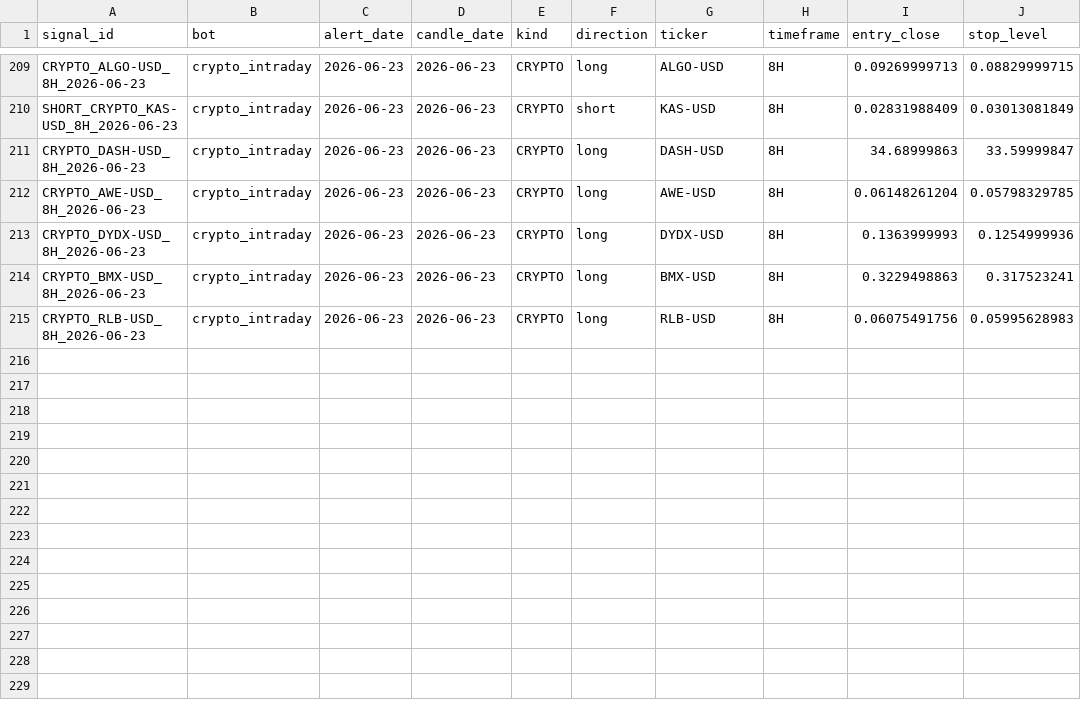
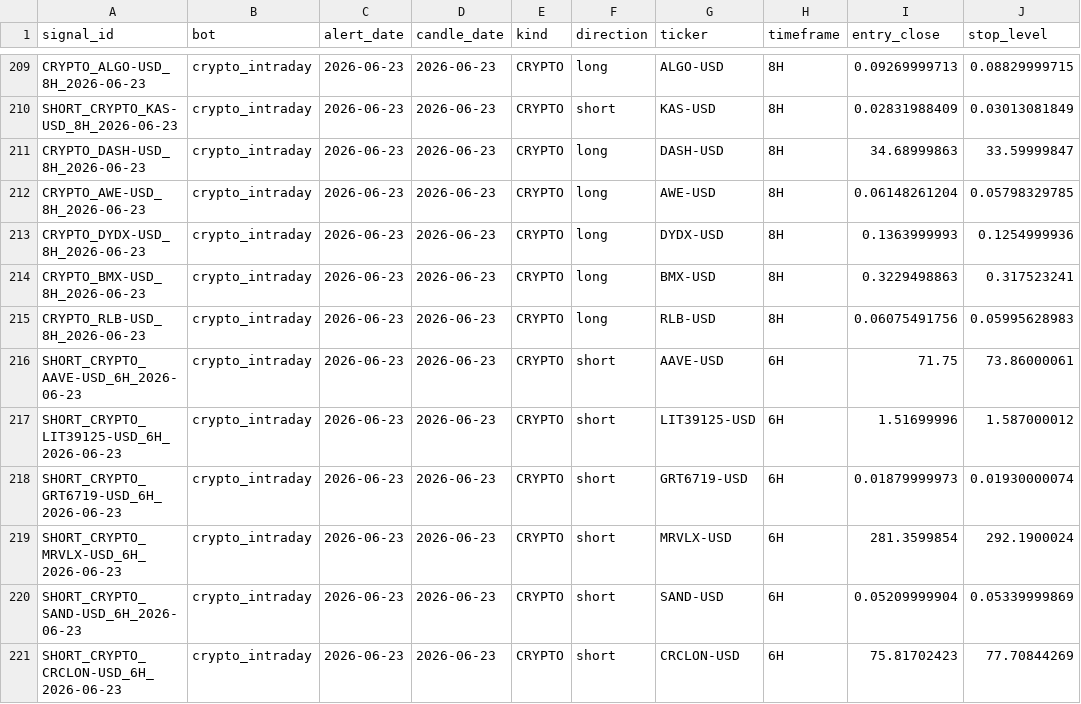
Before and after one commit to am140512623/candle-scanner, a CSV file: signals.csv, drawn as a sheet; only a part is shown, gaps mark what is left out.

```diff
--- a/signals.csv
+++ b/signals.csv
@@ -215 +215,7 @@ CRYPTO_BMX-USD_8H_2026-06-23,crypto_intraday,2026-06-23,2026-06-23,CRYPTO,long,B
 CRYPTO_RLB-USD_8H_2026-06-23,crypto_intraday,2026-06-23,2026-06-23,CRYPTO,long,RLB-USD,8H,0.06075491756,0.05995628983
+SHORT_CRYPTO_AAVE-USD_6H_2026-06-23,crypto_intraday,2026-06-23,2026-06-23,CRYPTO,short,AAVE-USD,6H,71.75,73.86000061
+SHORT_CRYPTO_LIT39125-USD_6H_2026-06-23,crypto_intraday,2026-06-23,2026-06-23,CRYPTO,short,LIT39125-USD,6H,1.51699996,1.587000012
+SHORT_CRYPTO_GRT6719-USD_6H_2026-06-23,crypto_intraday,2026-06-23,2026-06-23,CRYPTO,short,GRT6719-USD,6H,0.01879999973,0.01930000074
+SHORT_CRYPTO_MRVLX-USD_6H_2026-06-23,crypto_intraday,2026-06-23,2026-06-23,CRYPTO,short,MRVLX-USD,6H,281.3599854,292.1900024
+SHORT_CRYPTO_SAND-USD_6H_2026-06-23,crypto_intraday,2026-06-23,2026-06-23,CRYPTO,short,SAND-USD,6H,0.05209999904,0.05339999869
+SHORT_CRYPTO_CRCLON-USD_6H_2026-06-23,crypto_intraday,2026-06-23,2026-06-23,CRYPTO,short,CRCLON-USD,6H,75.81702423,77.70844269
```
